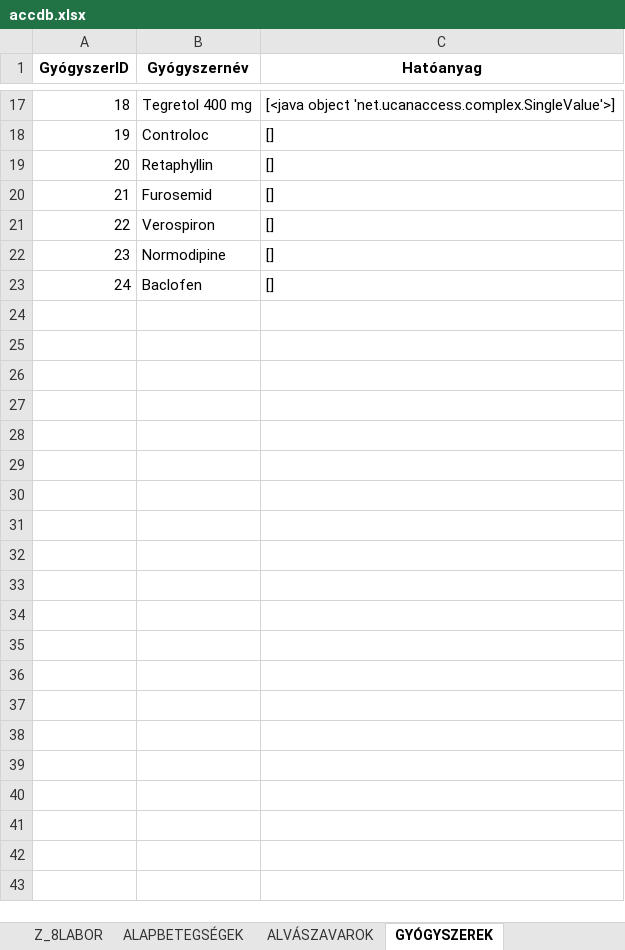
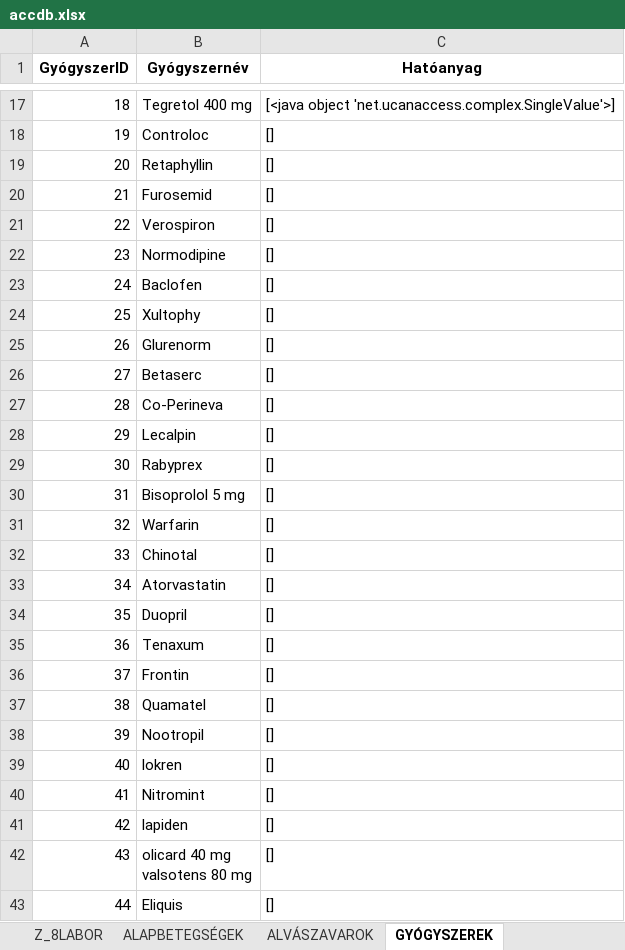
Before and after one commit to levopeti/stroke_prediction, an Excel workbook: data/accdb.xlsx, sheet GYÓGYSZEREK, drawn as a sheet; only a part is shown, gaps mark what is left out; values as stored, in another font and other column widths than the file's, no borders; ↵ is a line break in a cell; the diff names each change by its address in the sheet, - before the commit and + after, or states it on an @@ line.

```diff
--- a/data/accdb.xlsx (sheet GYÓGYSZEREK)
+++ b/data/accdb.xlsx (sheet GYÓGYSZEREK)
+row 24: 25 | Xultophy | []
+row 25: 26 | Glurenorm | []
+row 26: 27 | Betaserc | []
+row 27: 28 | Co-Perineva | []
+row 28: 29 | Lecalpin | []
+row 29: 30 | Rabyprex | []
+row 30: 31 | Bisoprolol 5 mg | []
+row 31: 32 | Warfarin | []
+row 32: 33 | Chinotal | []
+row 33: 34 | Atorvastatin | []
+row 34: 35 | Duopril | []
+row 35: 36 | Tenaxum | []
+row 36: 37 | Frontin | []
+row 37: 38 | Quamatel | []
+row 38: 39 | Nootropil | []
+row 39: 40 | lokren | []
+row 40: 41 | Nitromint | []
+row 41: 42 | lapiden | []
+row 42: 43 | olicard 40 mg ↵ valsotens 80 mg | []
+row 43: 44 | Eliquis | []
```
Also changed, not shown: sheet Z_7NIHSS, sheet QRYNIHSS, sheet Z_1ÁLTALÁNOS, sheet Z_3NEUROLÓGIA, sheet Z_2MOZGSZERVI, sheet Z_4MÉRÉS, 4 more sheets, 3 other files.
